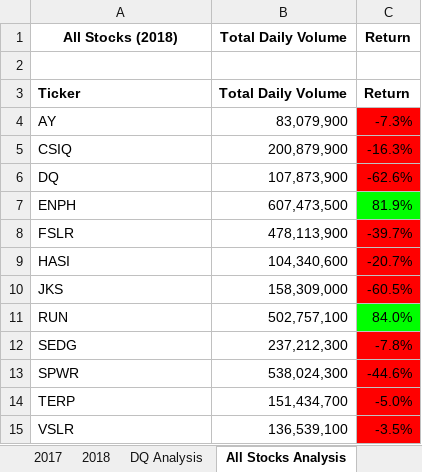
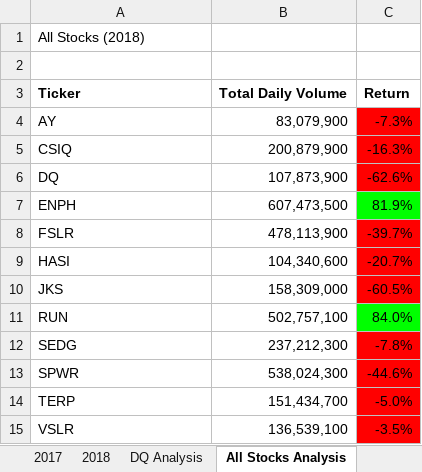
Before and after one commit to edmundpark99/stock-analysis, an Excel workbook: green_stocks.xlsm, sheet All Stocks Analysis, drawn as a sheet; values as stored, in another font and other column widths than the file's, no borders; charts and pictures not drawn; the diff names each change by its address in the sheet, - before the commit and + after, or states it on an @@ line.

Commit message:
Add files via upload

```diff
--- a/green_stocks.xlsm (sheet All Stocks Analysis)
+++ b/green_stocks.xlsm (sheet All Stocks Analysis)
@@ A1 bold: on → off, alignment: center → left @@
-B1 (Total Daily Volume): Total Daily Volume
+B1 (Total Daily Volume): (empty)
-C1 (Return): Return
+C1 (Return): (empty)
```
Also changed, not shown: sheet DQ Analysis, charts or pictures.
